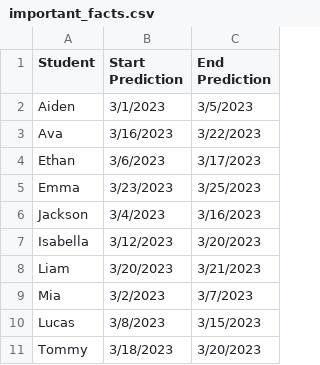
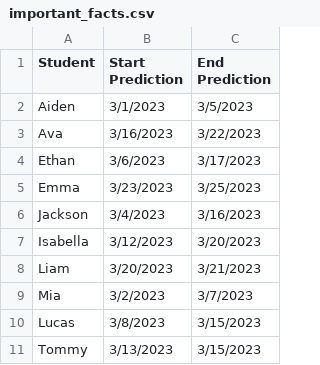
Before and after one commit to tsteelematc/date-dimension-fun, a CSV file: week-09-original-demo/important_facts.csv, drawn as a sheet.

Commit message:
Oops, for realsies this time...

```diff
--- a/week-09-original-demo/important_facts.csv
+++ b/week-09-original-demo/important_facts.csv
@@ -10,2 +10,2 @@ Mia,3/2/2023,3/7/2023
 Lucas,3/8/2023,3/15/2023
-Tommy, 3/18/2023, 3/20/2023
+Tommy,3/13/2023,3/15/2023
```
